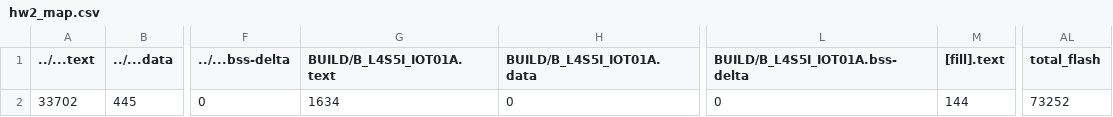
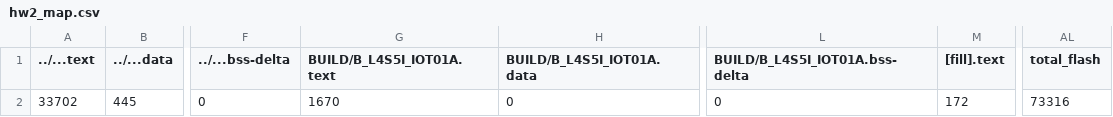
Before and after one commit to YU-LI-YEH/hw2, a CSV file: hw2/BUILD/B_L4S5I_IOT01A/GCC_ARM/hw2_map.csv, drawn as a sheet; only a part is shown, gaps mark what is left out; the diff names each change by its address in the sheet, - before the commit and + after, or states it on an @@ line.

```diff
--- a/hw2/BUILD/B_L4S5I_IOT01A/GCC_ARM/hw2_map.csv
+++ b/hw2/BUILD/B_L4S5I_IOT01A/GCC_ARM/hw2_map.csv
-G2 (BUILD/B_L4S5I_IOT01A.text): 1634
+G2 (BUILD/B_L4S5I_IOT01A.text): 1670
-M2 ([fill].text): 144
+M2 ([fill].text): 172
-AL2 (total_flash): 73252
+AL2 (total_flash): 73316
```
Also changed, not shown: 10 other files.
